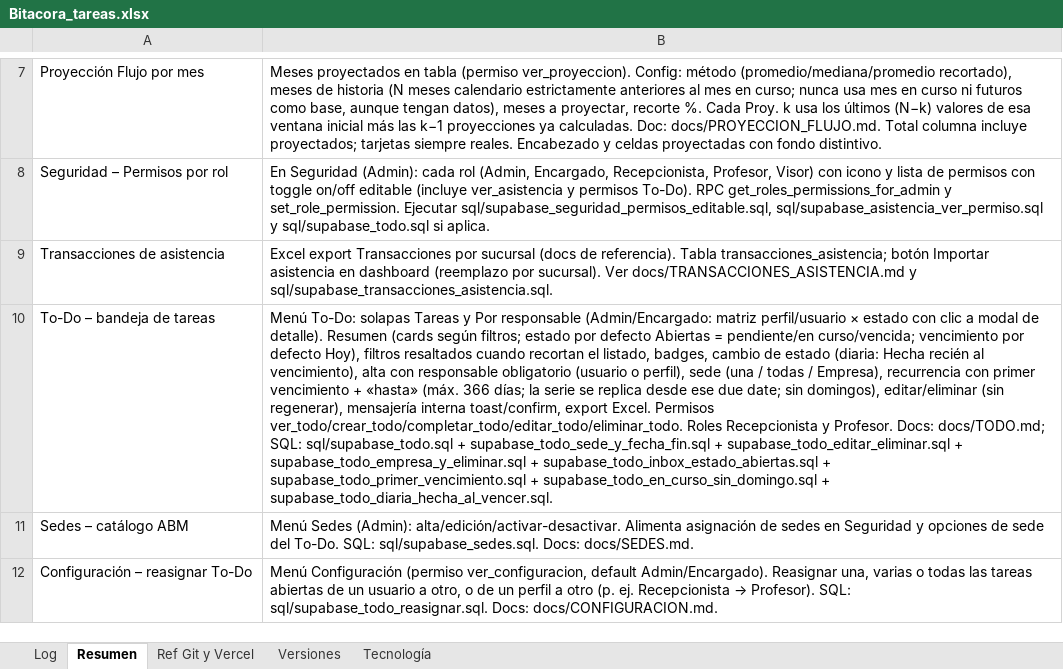
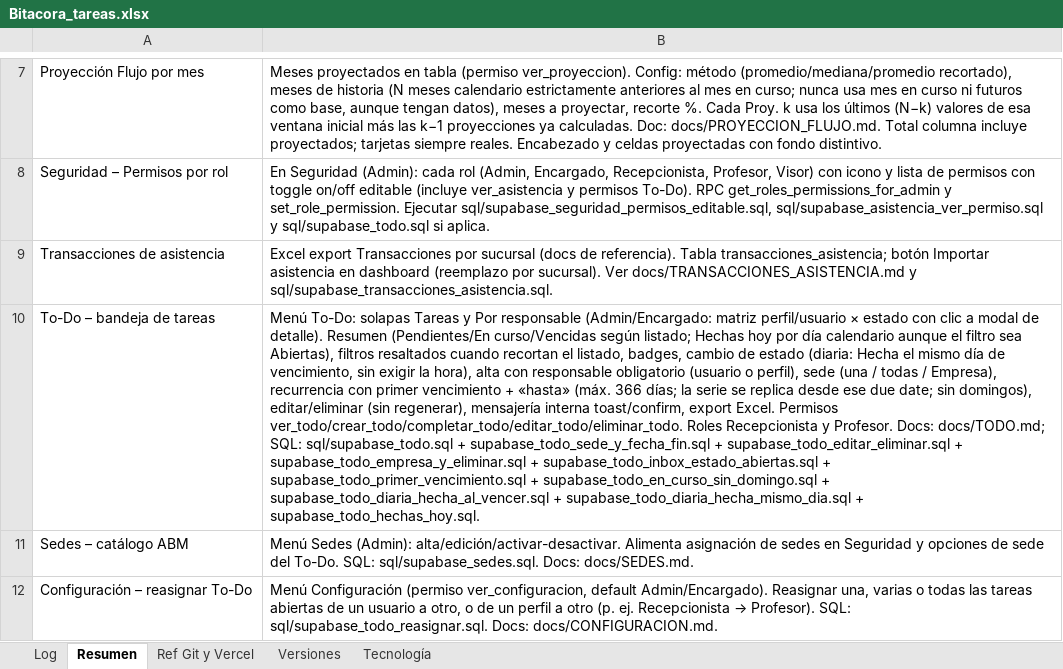
Before and after one commit to lucasbustosmartin-coder/Everfit, an Excel workbook: Bitacora_tareas.xlsx, sheet Resumen, drawn as a sheet; only a part is shown, gaps mark what is left out; values as stored, in another font and other column widths than the file's, no borders; the diff names each change by its address in the sheet, - before the commit and + after, or states it on an @@ line.

```diff
--- a/Bitacora_tareas.xlsx (sheet Resumen)
+++ b/Bitacora_tareas.xlsx (sheet Resumen)
-B10: …detalle). Resumen (cards según filtros; estado por defecto Abiertas = pendiente/en curso/vencida; vencimiento por defecto Hoy), filtros resaltados cuando recortan el listado, badges, cambio de estado (diaria: Hecha recién al vencimiento), alta con responsable obligatorio (usuario o perfil), sede (una / todas / Empresa), recurrencia con primer vencimiento + «hasta» (máx. 366 días; la serie se replica desde ese due date; sin domingos), editar/eliminar (sin regenerar), mensajería interna toast/confirm, export Excel. Permisos ver_todo/crear_todo/completar_todo/editar_todo/eliminar_todo. Roles Recepcionista y Profesor. Docs: docs/TODO.md; SQL: sql/supabase_todo.sql + supabase_todo_sede_y_fecha_fin.sql + supabase_todo_editar_eliminar.sql + supabase_todo_empresa_y_eliminar.sql + supabase_todo_inbox_estado_abiertas.sql + supabase_todo_primer_vencimiento.sql + supabase_todo_en_curso_sin_domingo.sql + supabase_todo_diaria_hecha_al_vencer.sql.
+B10: …detalle). Resumen (Pendientes/En curso/Vencidas según listado; Hechas hoy por día calendario aunque el filtro sea Abiertas), filtros resaltados cuando recortan el listado, badges, cambio de estado (diaria: Hecha el mismo día de vencimiento, sin exigir la hora), alta con responsable obligatorio (usuario o perfil), sede (una / todas / Empresa), recurrencia con primer vencimiento + «hasta» (máx. 366 días; la serie se replica desde ese due date; sin domingos), editar/eliminar (sin regenerar), mensajería interna toast/confirm, export Excel. Permisos ver_todo/crear_todo/completar_todo/editar_todo/eliminar_todo. Roles Recepcionista y Profesor. Docs: docs/TODO.md; SQL: sql/supabase_todo.sql + supabase_todo_sede_y_fecha_fin.sql + supabase_todo_editar_eliminar.sql + supabase_todo_empresa_y_eliminar.sql + supabase_todo_inbox_estado_abiertas.sql + supabase_todo_primer_vencimiento.sql + supabase_todo_en_curso_sin_domingo.sql + supabase_todo_diaria_hecha_al_vencer.sql + supabase_todo_diaria_hecha_mismo_dia.sql + supabase_todo_hechas_hoy.sql.
```
Also changed, not shown: sheet Log, sheet Versiones, 6 other files.
